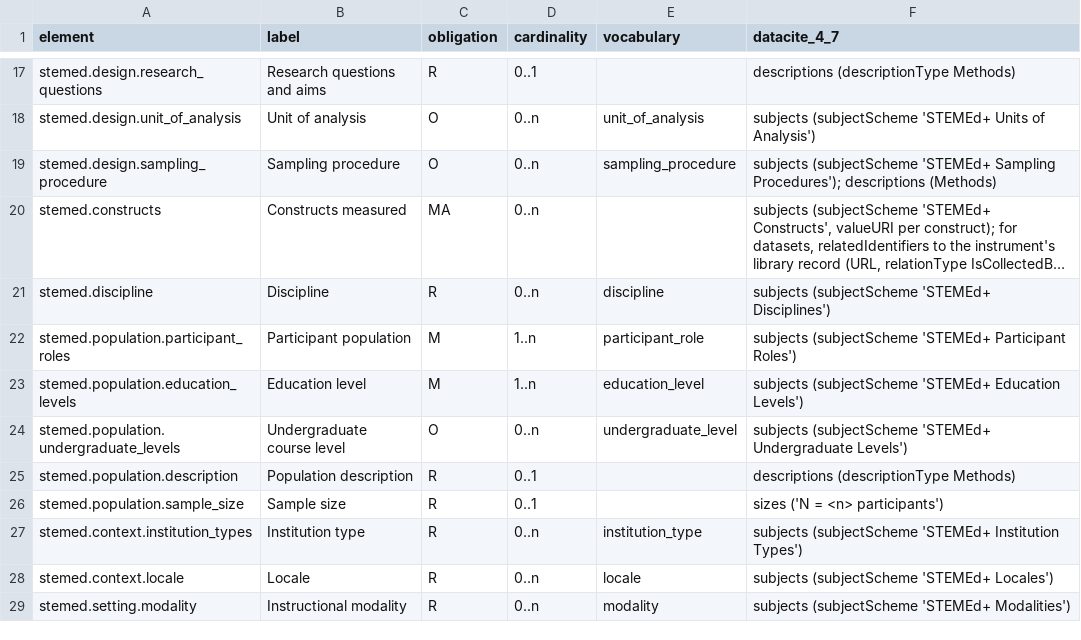
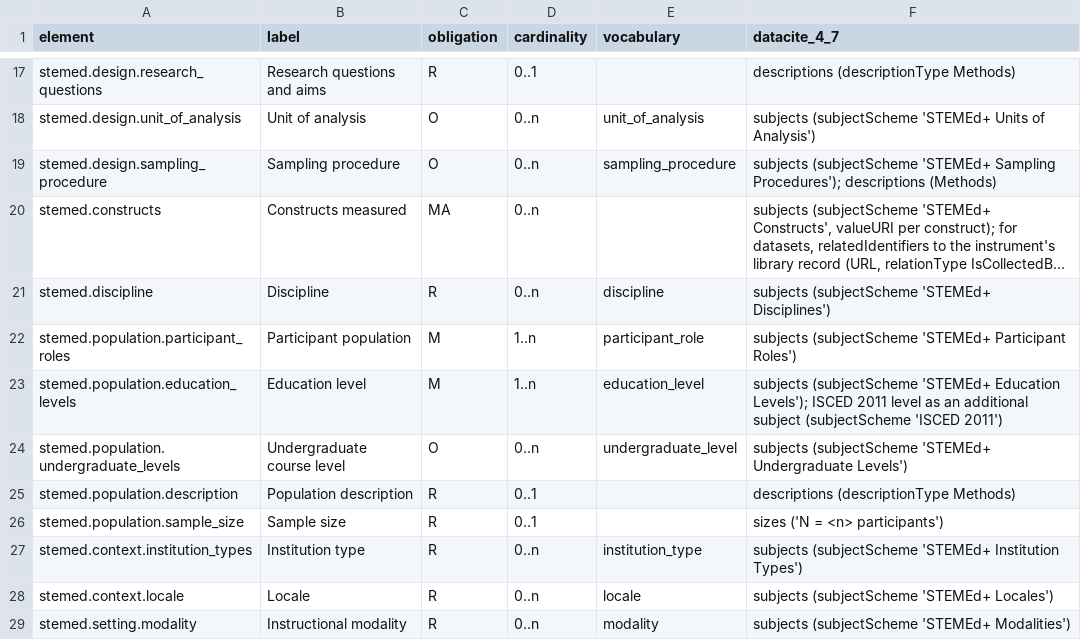
Before and after one commit to JLib271/HuMeta, a CSV file: standard/stemed-ap/crosswalks/datacite-4.7.csv, drawn as a sheet; only a part is shown, gaps mark what is left out; long unchanged cells end in ….

```diff
--- a/standard/stemed-ap/crosswalks/datacite-4.7.csv
+++ b/standard/stemed-ap/crosswalks/datacite-4.7.csv
@@ -22,3 +22,3 @@ stemed.discipline,Discipline,R,0..n,discipline,subjects (subjectScheme 'STEMEd+
 stemed.population.participant_roles,Participant population,M,1..n,participant_role,subjects (subjectScheme 'STEMEd+ Participant Roles')
-stemed.population.education_levels,Education level,M,1..n,education_level,subjects (subjectScheme 'STEMEd+ Education Levels')
+stemed.population.education_levels,Education level,M,1..n,education_level,subjects (subjectScheme 'STEMEd+ Education Levels'); ISCED 2011 level as an additional subject (subjectScheme 'ISCED 2011')
 stemed.population.undergraduate_levels,Undergraduate course level,O,0..n,undergraduate_level,subjects (subjectScheme 'STEMEd+ Undergraduate Levels')
```
Also changed, not shown: standard/stemed-ap/crosswalks/alignments.csv, standard/stemed-ap/crosswalks/eric.csv, 13 other files.
